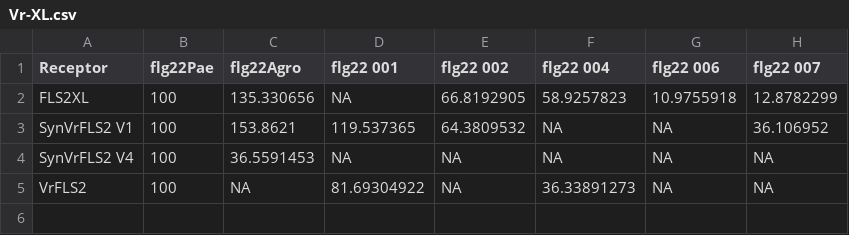
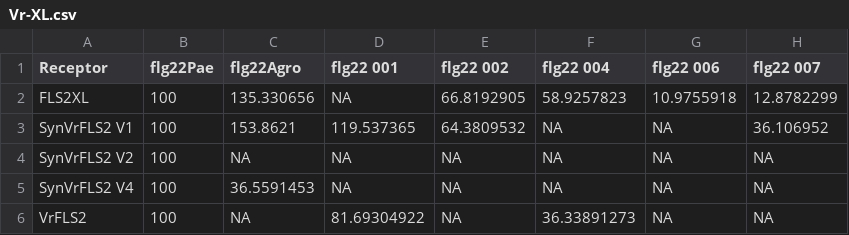
Before and after one commit to jerrytli/FLS2_engineering, a CSV file: input/Vr-XL.csv (was Vr-XL.csv), drawn as a sheet.

```diff
--- a/Vr-XL.csv
+++ b/input/Vr-XL.csv
@@ -3,2 +3,3 @@ FLS2XL,100,135.330656,NA,66.8192905,58.9257823,10.9755918,12.8782299
 SynVrFLS2 V1,100,153.8621,119.537365,64.3809532,NA,NA,36.106952
+SynVrFLS2 V2,100,NA,NA,NA,NA,NA,NA
 SynVrFLS2 V4,100,36.5591453,NA,NA,NA,NA,NA
```
Also changed, not shown: input/Fc-Qv.csv, 10 other files.
